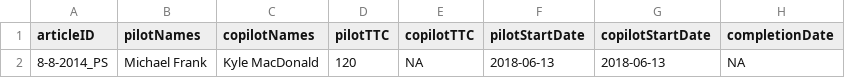
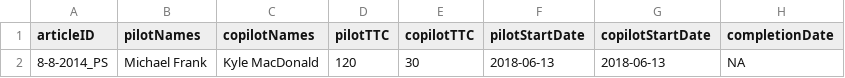
Before and after one commit to METRICS-CARPS/CARPS_8-8-2014_PS, a CSV file: finalReportExtras.csv, drawn as a sheet; only a part is shown; the diff names each change by its address in the sheet, - before the commit and + after, or states it on an @@ line.

```diff
--- a/finalReportExtras.csv
+++ b/finalReportExtras.csv
-E2 (copilotTTC): NA
+E2 (copilotTTC): 30
```
Also changed, not shown: finalReportDetailed.csv, 4 other files.
